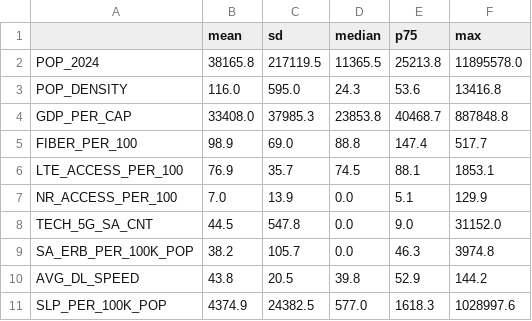
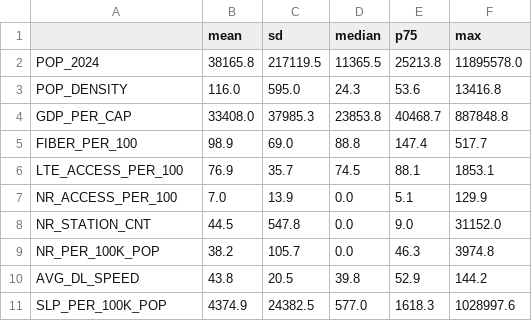
Before and after one commit to ronyspada2025/brazil-cloud-native-telecom-capstone, a CSV file: reports/tables/table06_descriptives.csv, drawn as a sheet.

```diff
--- a/reports/tables/table06_descriptives.csv
+++ b/reports/tables/table06_descriptives.csv
@@ -7,4 +7,4 @@ LTE_ACCESS_PER_100,76.9,35.7,74.5,88.1,1853.1
 NR_ACCESS_PER_100,7.0,13.9,0.0,5.1,129.9
-TECH_5G_SA_CNT,44.5,547.8,0.0,9.0,31152.0
-SA_ERB_PER_100K_POP,38.2,105.7,0.0,46.3,3974.8
+NR_STATION_CNT,44.5,547.8,0.0,9.0,31152.0
+NR_PER_100K_POP,38.2,105.7,0.0,46.3,3974.8
 AVG_DL_SPEED,43.8,20.5,39.8,52.9,144.2
```
Also changed, not shown: reports/tables/correlation_matrix.csv, reports/tables/table07_missingness.csv, 17 other files.
